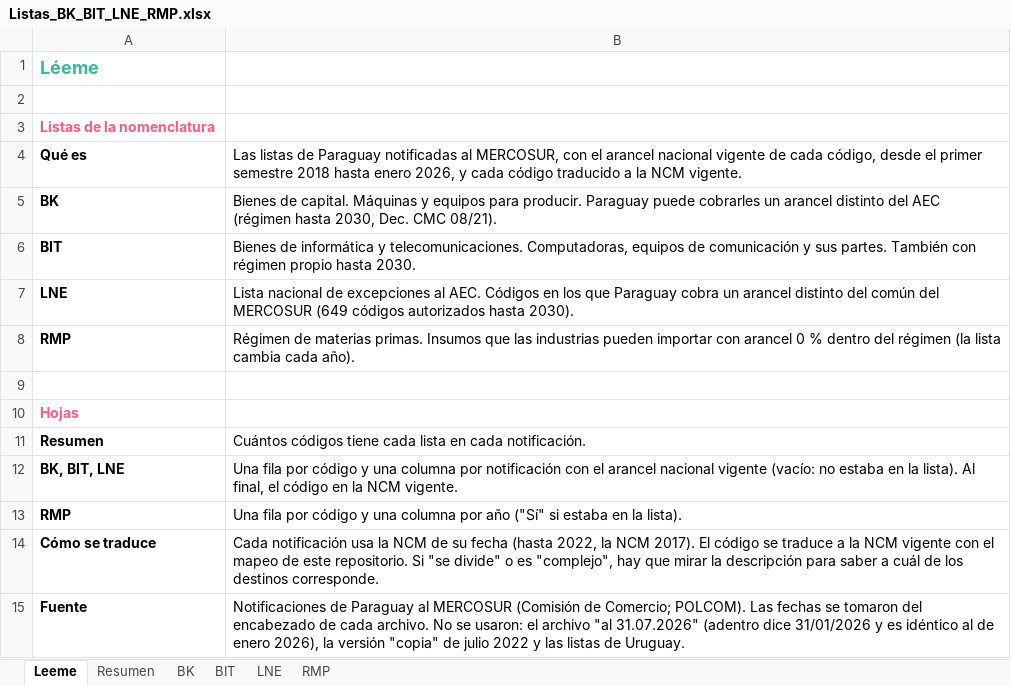
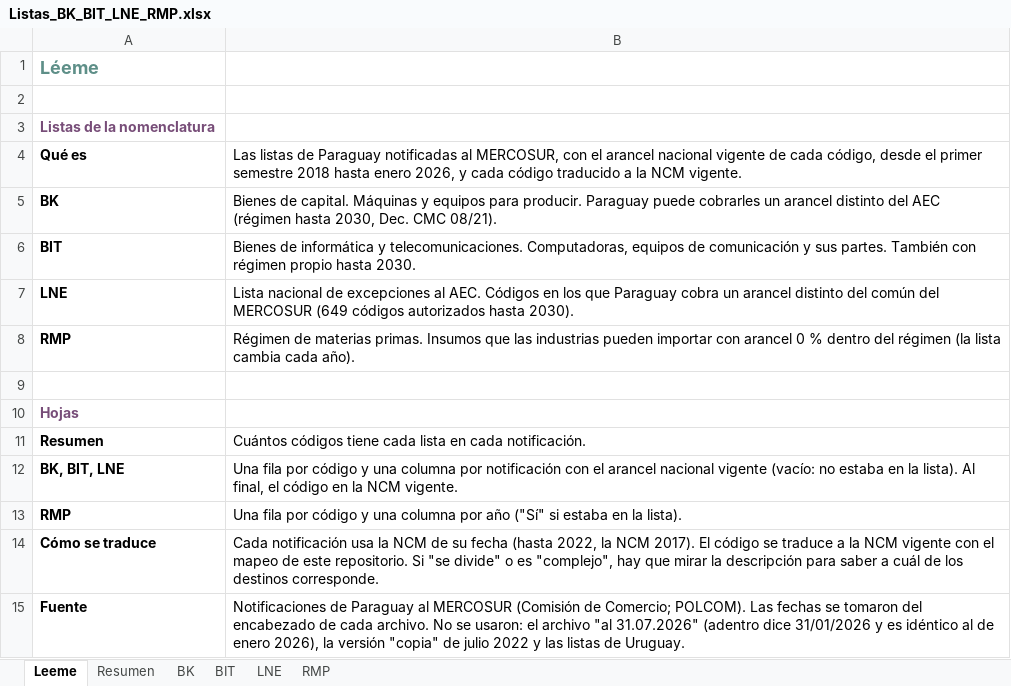
Before and after one commit to silvia-mov/nomenclaturas-y-correlaciones-del-mercosur, an Excel workbook: salidas/Listas_BK_BIT_LNE_RMP.xlsx, sheet Leeme, drawn as a sheet; values as stored, in another font and other column widths than the file's, no borders; the diff names each change by its address in the sheet, - before the commit and + after, or states it on an @@ line.

```diff
--- a/salidas/Listas_BK_BIT_LNE_RMP.xlsx (sheet Leeme)
+++ b/salidas/Listas_BK_BIT_LNE_RMP.xlsx (sheet Leeme)
-A1 text colour: #39B89A
+A1 text colour: #5E8F88
-A3 text colour: #FF5883
+A3 text colour: #774D78
-A10 text colour: #FF5883
+A10 text colour: #774D78
```
Also changed, not shown: sheet BIT, sheet LNE, sheet BK, sheet Resumen, sheet RMP, datos/cambios_por_paso_2002_2026.xlsx, datos/caminos_2002_2026.xlsx, 9 other files.
